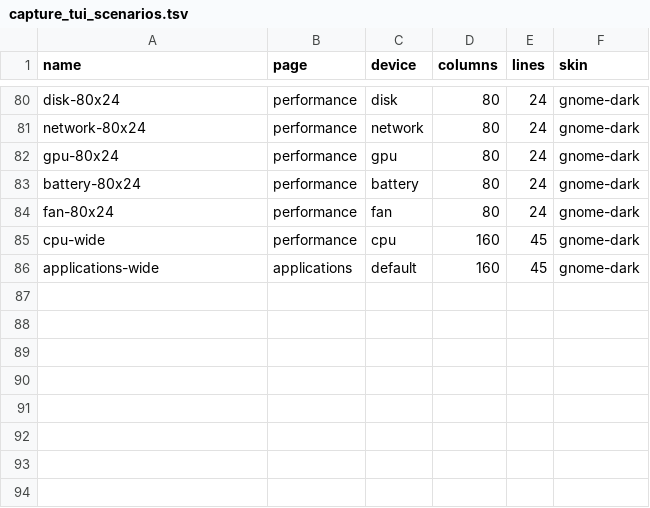
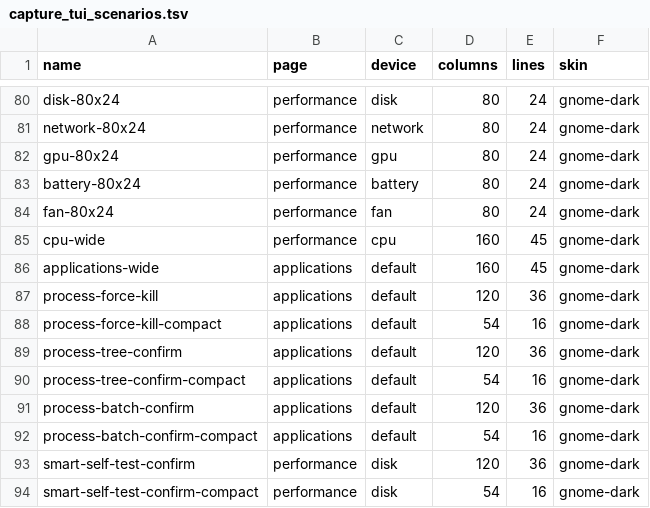
Before and after one commit to YellowWhiteBlackCat/TaskForest, a TSV file: scripts/capture_tui_scenarios.tsv, drawn as a sheet; only a part is shown, gaps mark what is left out.

```diff
--- a/scripts/capture_tui_scenarios.tsv
+++ b/scripts/capture_tui_scenarios.tsv
@@ -86 +86,9 @@ cpu-wide	performance	cpu	160	45	gnome-dark
 applications-wide	applications	default	160	45	gnome-dark
+process-force-kill	applications	default	120	36	gnome-dark
+process-force-kill-compact	applications	default	54	16	gnome-dark
+process-tree-confirm	applications	default	120	36	gnome-dark
+process-tree-confirm-compact	applications	default	54	16	gnome-dark
+process-batch-confirm	applications	default	120	36	gnome-dark
+process-batch-confirm-compact	applications	default	54	16	gnome-dark
+smart-self-test-confirm	performance	disk	120	36	gnome-dark
+smart-self-test-confirm-compact	performance	disk	54	16	gnome-dark
```
Also changed, not shown: scripts/capture_bevy_scenarios.tsv, scripts/capture_iced_scenarios.tsv, 9 other files.
